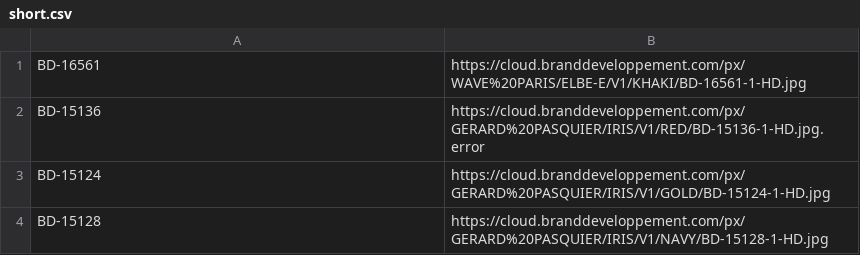
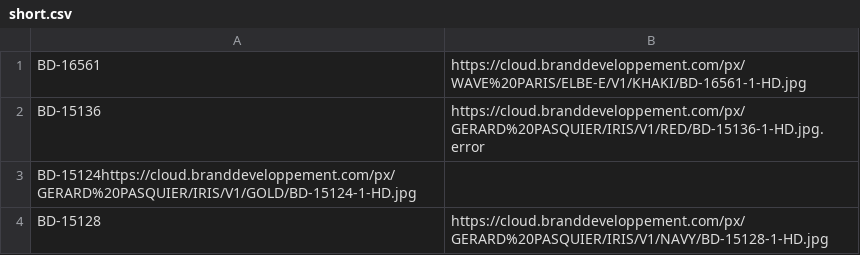
Before and after one commit to jbuget/image-url-checker, a CSV file: data/short.csv, drawn as a sheet.

```diff
--- a/data/short.csv
+++ b/data/short.csv
@@ -2,3 +2,3 @@ BD-16561;https://cloud.branddeveloppement.com/px/WAVE%20PARIS/ELBE-E/V1/KHAKI/BD
 BD-15136;https://cloud.branddeveloppement.com/px/GERARD%20PASQUIER/IRIS/V1/RED/BD-15136-1-HD.jpg.error;
-BD-15124;https://cloud.branddeveloppement.com/px/GERARD%20PASQUIER/IRIS/V1/GOLD/BD-15124-1-HD.jpg;
+BD-15124https://cloud.branddeveloppement.com/px/GERARD%20PASQUIER/IRIS/V1/GOLD/BD-15124-1-HD.jpg;
 BD-15128;https://cloud.branddeveloppement.com/px/GERARD%20PASQUIER/IRIS/V1/NAVY/BD-15128-1-HD.jpg;
```
Also changed, not shown: 3 other files.
